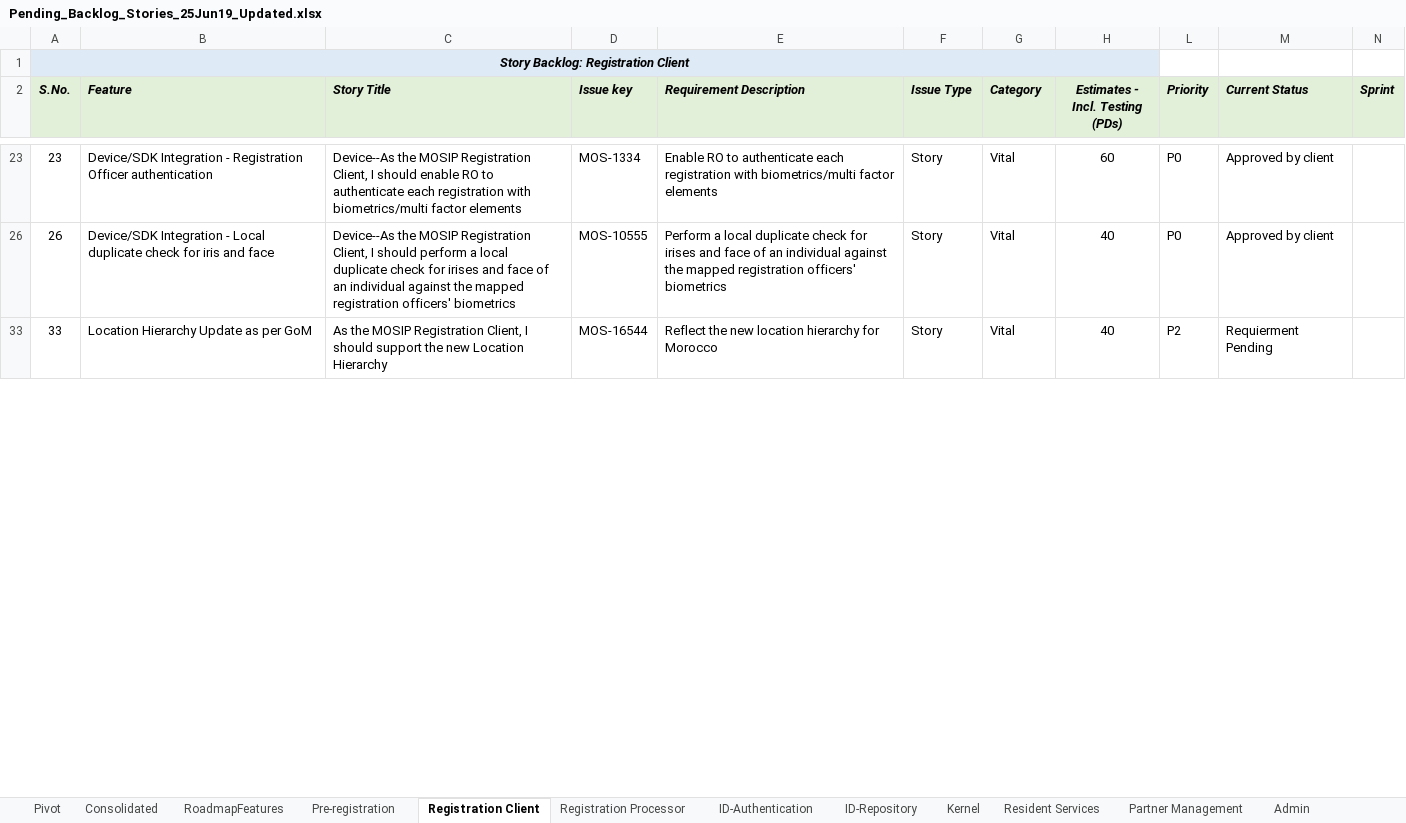
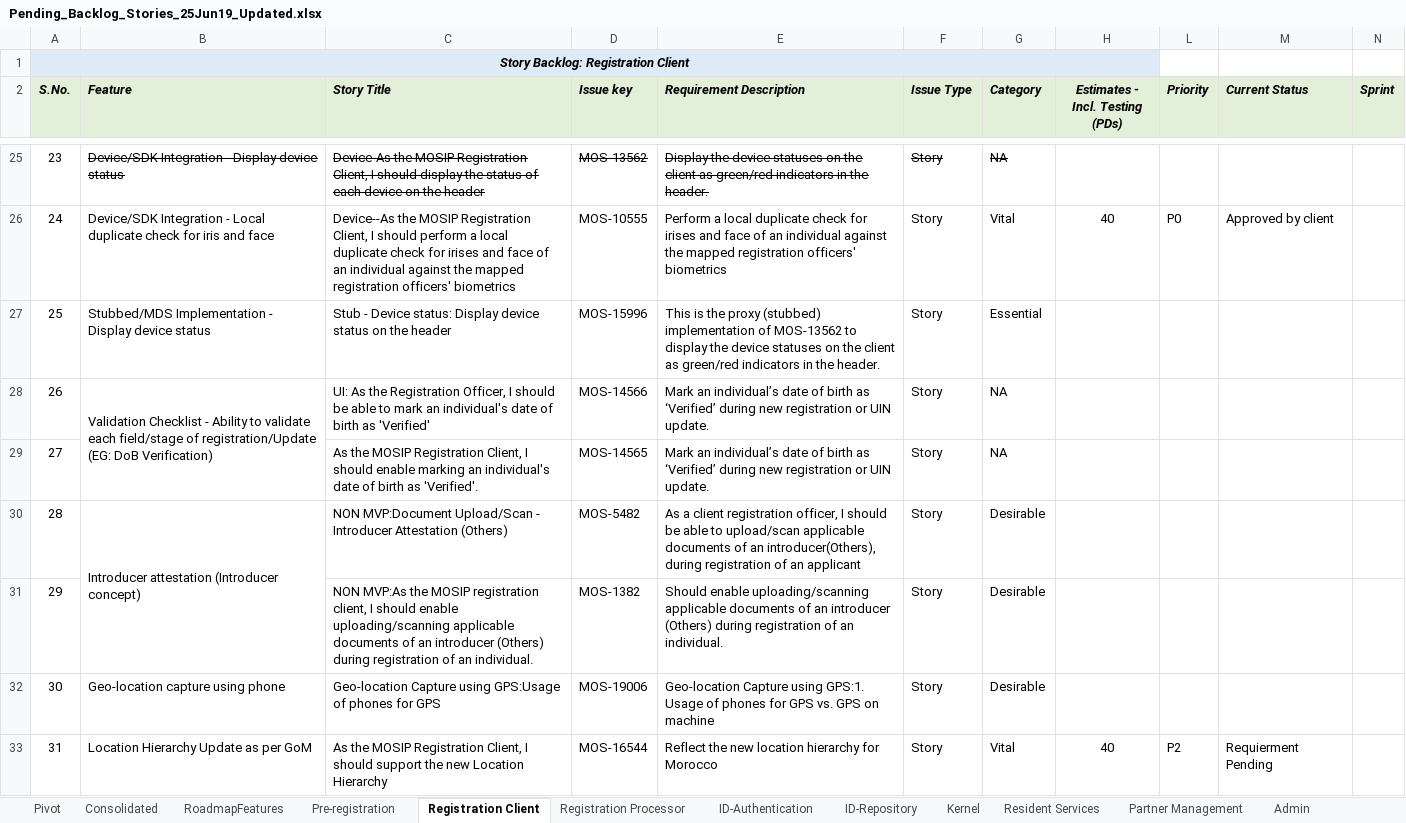
Before and after one commit to ssenmosip/mosip-temp-documentation, an Excel workbook: _files/requirements/Pending_Backlog_Stories_25Jun19_Updated.xlsx, sheet Registration Client, drawn as a sheet; only a part is shown, gaps mark what is left out; values as stored, in another font and other column widths than the file's, no borders; addresses are those after the commit; ↵ is a line break in a cell; the diff covers the shown part only; the diff names each change by its address in the sheet, - before the commit and + after, or states it on an @@ line.

```diff
--- a/_files/requirements/Pending_Backlog_Stories_25Jun19_Updated.xlsx (sheet Registration Client)
+++ b/_files/requirements/Pending_Backlog_Stories_25Jun19_Updated.xlsx (sheet Registration Client)
-B25 (Feature): …Integration - Registration Officer authentication
+B25 (Feature): …Integration - Display device status
-B25:G25 strikethrough: off
+B25:G25 strikethrough: on
-C25 (Story Title): Device--As the MOSIP Registration Client, I should enable RO to authenticate each registration with biometrics/multi factor elements
+C25 (Story Title): Device-As the MOSIP Registration Client, I should display the status of each device on the header
-D25 (Issue key): MOS-1334
+D25 (Issue key): MOS-13562
-E25 (Requirement Description): Enable RO to authenticate each registration with biometrics/multi factor elements
+E25 (Requirement Description): Display the device statuses on the client as green/red indicators in the header.
-G25 (Category): Vital
+G25 (Category): NA
-H25 (Estimates - Incl. Testing (PDs)): 60
+H25 (Estimates - Incl. Testing (PDs)): (empty)
-L25 (Priority): P0
+L25 (Priority): (empty)
-M25 (Current Status): Approved by client
+M25 (Current Status): (empty)
-A26 (S.No.): 26
+A26 (S.No.): 24
+row 27: 25 | Stubbed/MDS Implementation - Display device status | Stub - Device status: Display device status on the header | MOS-15996 | This is the proxy (stubbed) implementation of MOS‌-13562 to display the device statuses on the client as green/red indicators in the header. | Story | Essential
+row 28: 26 | Validation Checklist - Ability to validate each field/stage of registration/Update ↵ (EG: DoB Verification) | UI: As the Registration Officer, I should be able to mark an individual's date of birth as 'Verified' | MOS-14566 | Mark an individual’s date of birth as ‘Verified’ during new registration or UIN update. | Story | NA
+row 29: 27 |  | As the MOSIP Registration Client, I should enable marking an individual's date of birth as 'Verified'. | MOS-14565 | Mark an individual’s date of birth as ‘Verified’ during new registration or UIN update. | Story | NA
+row 30: 28 | Introducer attestation (Introducer concept) | NON MVP:Document Upload/Scan - Introducer Attestation (Others) | MOS-5482 | As a client registration officer, I should be able to upload/scan applicable documents of an introducer(Others), during registration of an applicant | Story | Desirable
+row 31: 29 |  | NON MVP:As the MOSIP registration client, I should enable uploading/scanning applicable documents of an introducer (Others) during registration of an individual. | MOS-1382 | Should enable uploading/scanning applicable documents of an introducer (Others) during registration of an individual. | Story | Desirable
+row 32: 30 | Geo-location capture using phone | Geo-location Capture using GPS:Usage of phones for GPS | MOS-19006 | Geo-location Capture using GPS:1. Usage of phones for GPS vs. GPS on machine | Story | Desirable
-A33 (S.No.): 33
+A33 (S.No.): 31
```
Also changed, not shown: 40 added rows, 13 hidden or unhidden rows, 59 edited cells and merged cells elsewhere in this sheet, sheet Pre-registration, hidden cells.
